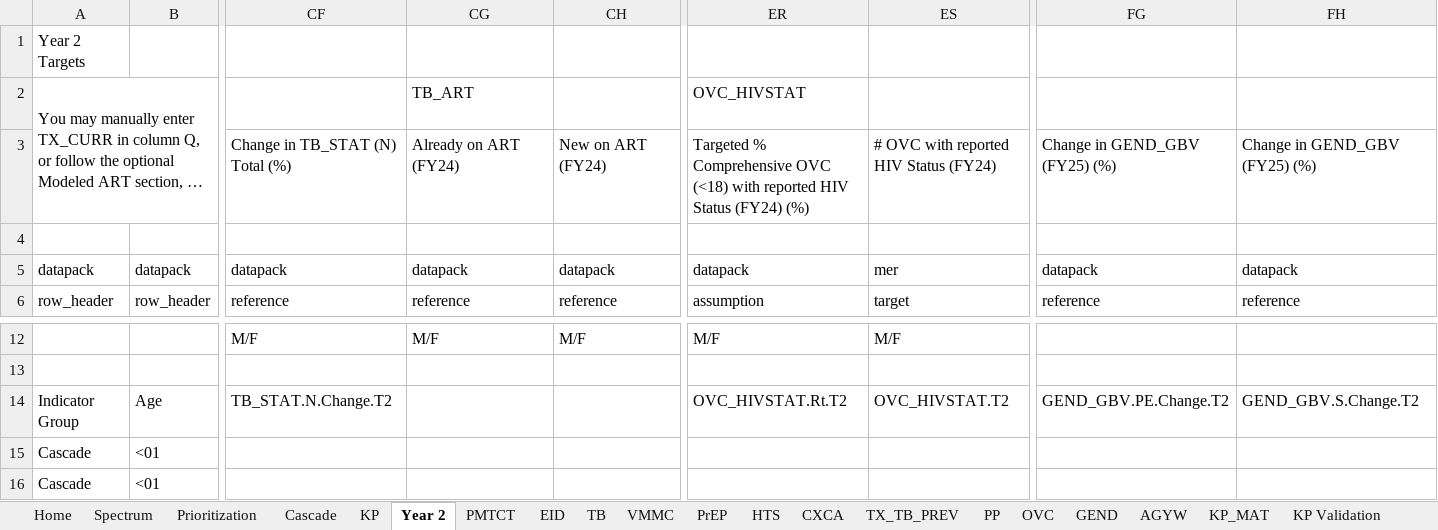
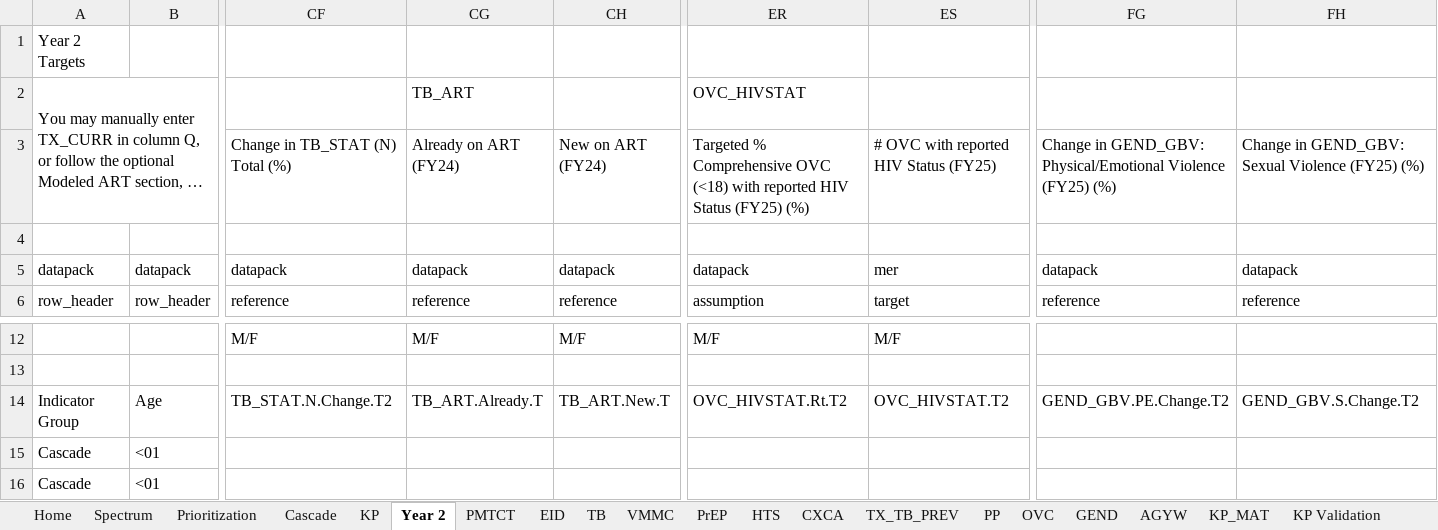
Before and after one commit to pepfar-datim/datapackr, an Excel workbook: inst/extdata/COP23_Data_Pack_Template.xlsx, sheet Year 2, drawn as a sheet; only a part is shown, gaps mark what is left out; long unchanged cells end in …; values as stored, in another font and other column widths than the file's, no cell formats; conditional formats not drawn; the diff names each change by its address in the sheet, - before the commit and + after, or states it on an @@ line.

```diff
--- a/inst/extdata/COP23_Data_Pack_Template.xlsx (sheet Year 2)
+++ b/inst/extdata/COP23_Data_Pack_Template.xlsx (sheet Year 2)
-ER3 (OVC_HIVSTAT): …HIV Status (FY24) (%)
+ER3 (OVC_HIVSTAT): …HIV Status (FY25) (%)
-ES3: # OVC with reported HIV Status (FY24)
+ES3: # OVC with reported HIV Status (FY25)
-FG3: Change in GEND_GBV (FY25) (%)
+FG3: Change in GEND_GBV: Physical/Emotional Violence (FY25) (%)
-FH3: Change in GEND_GBV (FY25) (%)
+FH3: Change in GEND_GBV: Sexual Violence (FY25) (%)
-CG14 (TB_ART): (empty)
+CG14 (TB_ART): TB_ART.Already.T
-CH14: (empty)
+CH14: TB_ART.New.T
```
Also changed, not shown: sheet AGYW, sheet Cascade, cell formats, formulas that keep their value.
